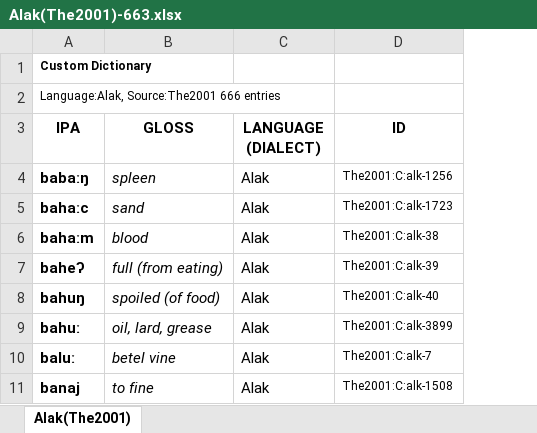
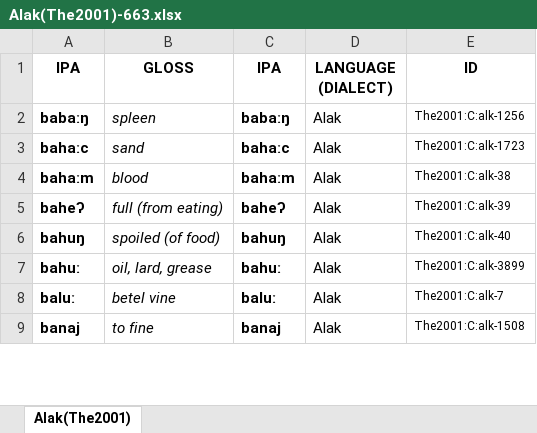
Before and after one commit to vondevil666/StandardWordsTableFromMultiLanguagesGraber, an Excel workbook: Alak(The2001)-663.xlsx, sheet Alak(The2001), drawn as a sheet; only a part is shown; values as stored, in another font and other column widths than the file's, no borders; removed rows and columns are numbered as before the commit, all else as after; the diff names each change by its address in the sheet, - before the commit and + after, or states it on an @@ line.

```diff
--- a/Alak(The2001)-663.xlsx (sheet Alak(The2001))
+++ b/Alak(The2001)-663.xlsx (sheet Alak(The2001))
+column C (IPA), rows 2-9: babaːŋ | bahaːc | bahaːm | baheʔ | bahuŋ | bahuː | baluː | banaj
-row 1: Custom Dictionary
-row 2: Language:Alak, Source:The2001 666 entries
```
Also changed, not shown: 6 other files.
